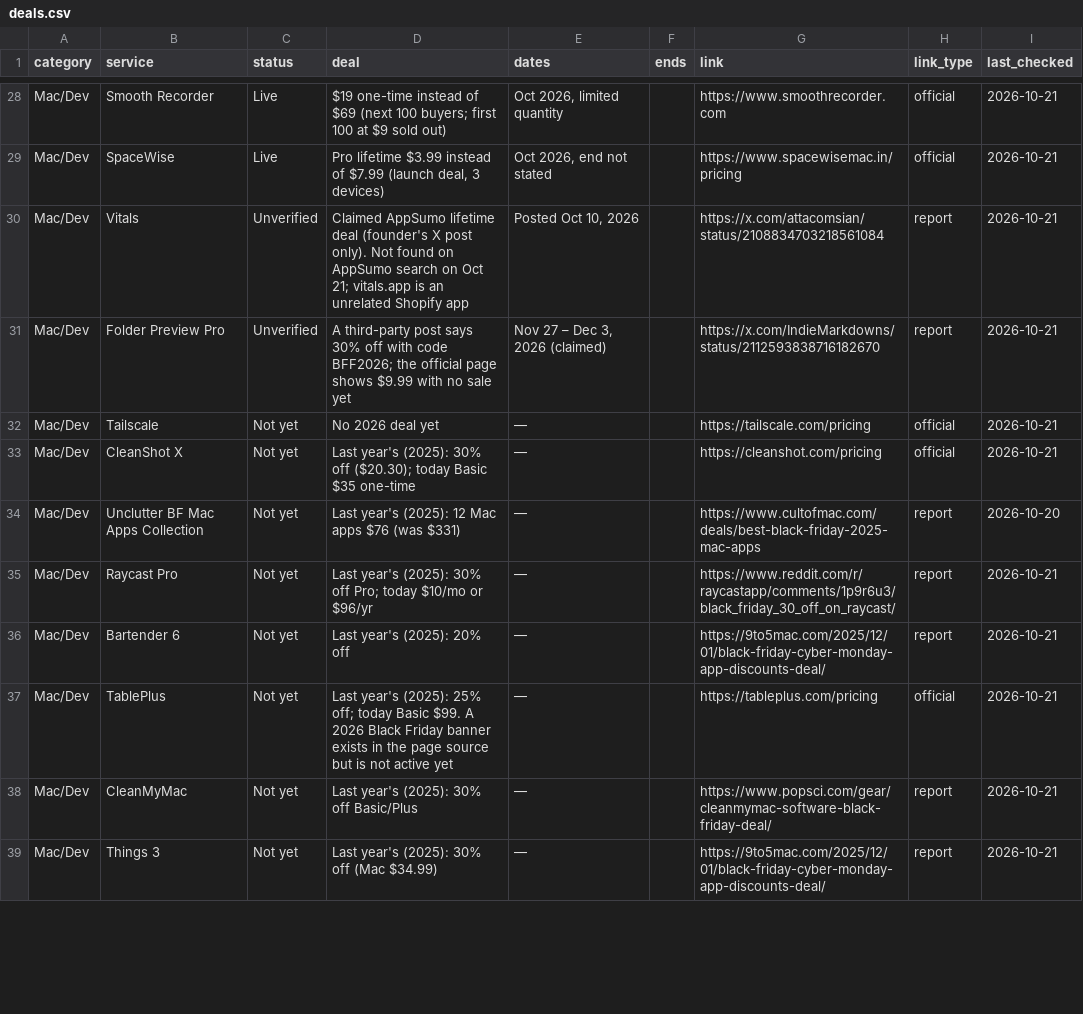
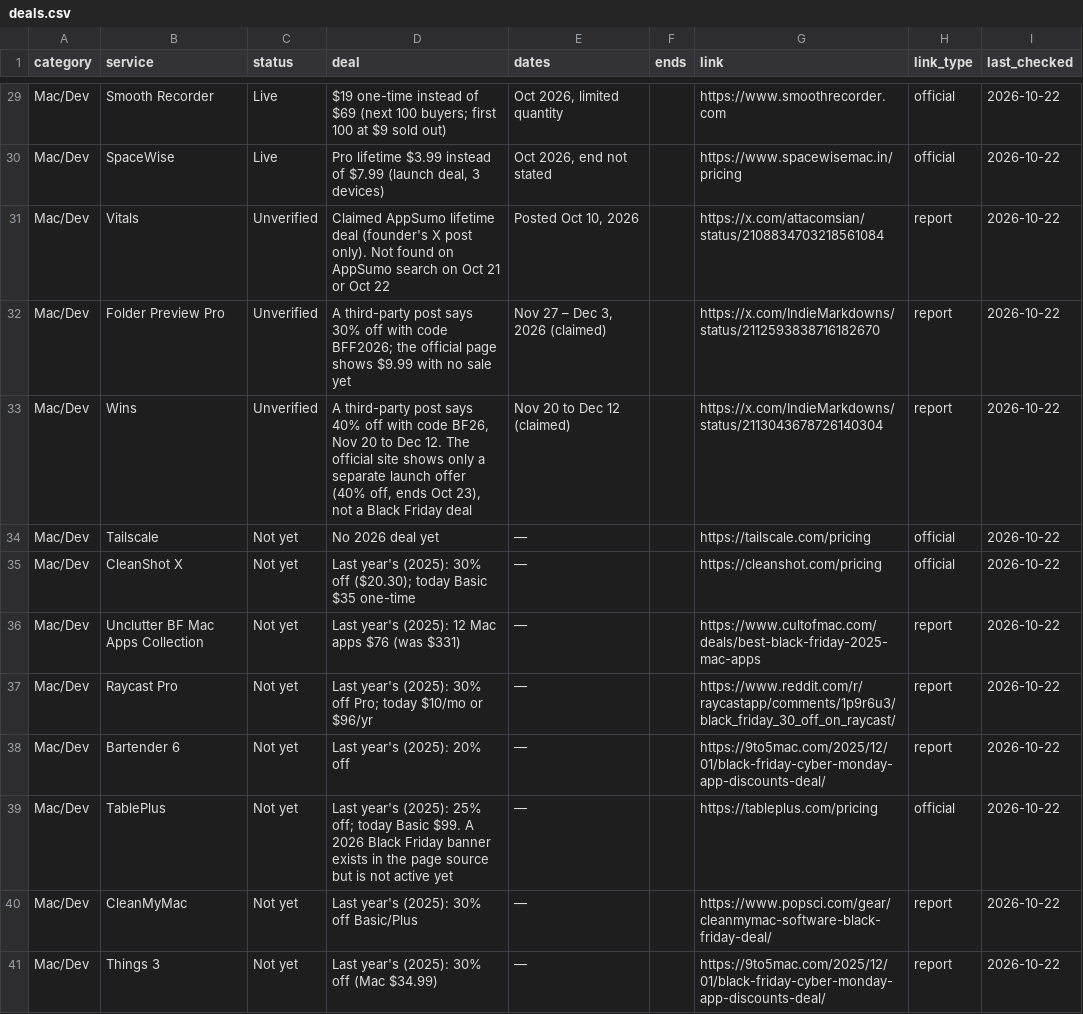
Before and after one commit to thoughtcook/verified-black-friday, a CSV file: data/deals.csv, drawn as a sheet; only a part is shown, gaps mark what is left out; addresses are those after the commit; the diff covers the shown part only; the diff names each change by its address in the sheet, - before the commit and + after, or states it on an @@ line.

Commit message:
Full recheck 2026-10-22: NordVPN better (BF label, Complete $3.99, Prime $6.99); 1Password now official; add Kavel (Live), Pabbly Plus (announced), Wins (unverified)

```diff
--- a/data/deals.csv
+++ b/data/deals.csv
-I29:I32 (last_checked): 2026-10-21
+I29:I32 (last_checked): 2026-10-22
-D31 (deal): …on Oct 21; vitals.app is an unrelated Shopify app
+D31 (deal): …on Oct 21 or Oct 22
+row 33: Mac/Dev | Wins | Unverified | A third-party post says 40% off with code BF26, Nov 20 to Dec 12. The official site shows only a separate launch offer (40% off, ends Oct 23), not a Black Friday deal | Nov 20 to Dec 12 (claimed) |  | https://x.com/IndieMarkdowns/status/2113043678726140304 | report | 2026-10-22
-I34:I35 (last_checked): 2026-10-21
+I34:I35 (last_checked): 2026-10-22
-I36 (last_checked): 2026-10-20
+I36 (last_checked): 2026-10-22
-I37:I41 (last_checked): 2026-10-21
+I37:I41 (last_checked): 2026-10-22
```
Also changed, not shown: 2 added rows and 51 edited cells elsewhere in this file, 5 other files.
